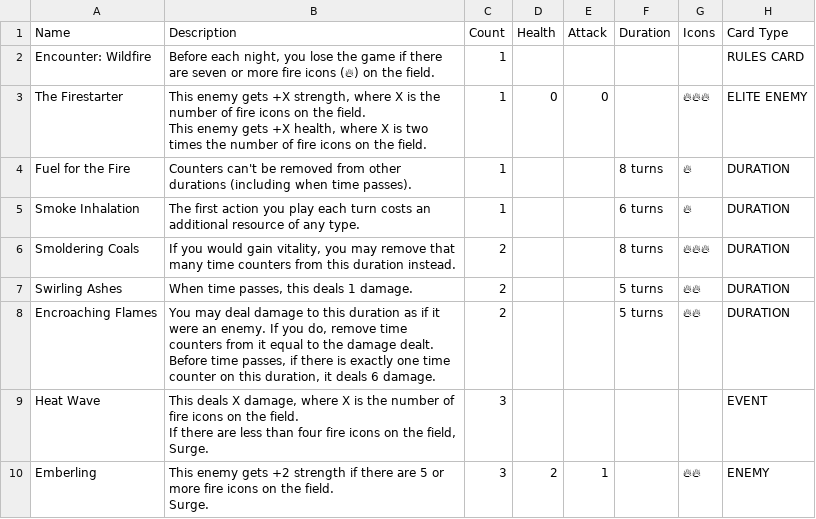
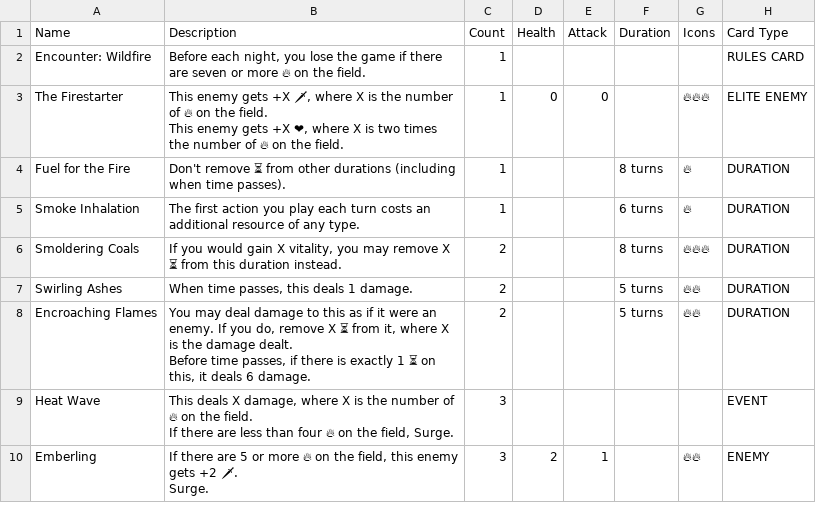
Before and after one commit to tylorlilley/UnlikelyHeroesCardGenerator, a CSV file: data/source/Wildfire - Cards.csv, drawn as a sheet; ↵ is a line break in a cell; the diff names each change by its address in the sheet, - before the commit and + after, or states it on an @@ line.

```diff
--- a/data/source/Wildfire - Cards.csv
+++ b/data/source/Wildfire - Cards.csv
-B2 (Description): …or more fire icons (🔥) on the…
+B2 (Description): …or more 🔥 on the…
-B3 (Description): …gets +X strength, where X is the number of fire icons on the field. ↵ This enemy gets +X health, where X is two times the number of fire icons on the…
+B3 (Description): …gets +X 🗡, where X is the number of 🔥 on the field. ↵ This enemy gets +X ❤, where X is two times the number of 🔥 on the…
-B4 (Description): Counters can't be removed from other…
+B4 (Description): Don't remove ⏳ from other…
-B6 (Description): …would gain vitality, you may remove that many time counters from this…
+B6 (Description): …would gain X vitality, you may remove X ⏳ from this…
-B8 (Description): …to this duration as if it were an enemy. If you do, remove time counters from it equal to the damage dealt. ↵ Before time passes, if there is exactly one time counter on this duration, it deals…
+B8 (Description): …to this as if it were an enemy. If you do, remove X ⏳ from it, where X is the damage dealt. ↵ Before time passes, if there is exactly 1 ⏳ on this, it deals…
-B9 (Description): …number of fire icons on the field. ↵ If there are less than four fire icons on the…
+B9 (Description): …number of 🔥 on the field. ↵ If there are less than four 🔥 on the…
-B10 (Description): This enemy gets +2 strength if there are 5 or more fire icons on the field. ↵ Surge.
+B10 (Description): If there are 5 or more 🔥 on the field, this enemy gets +2 🗡. ↵ Surge.
```
Also changed, not shown: data/source/Chef - Cards.csv, data/source/Jazzmondius - Cards.csv, 6 other files.
